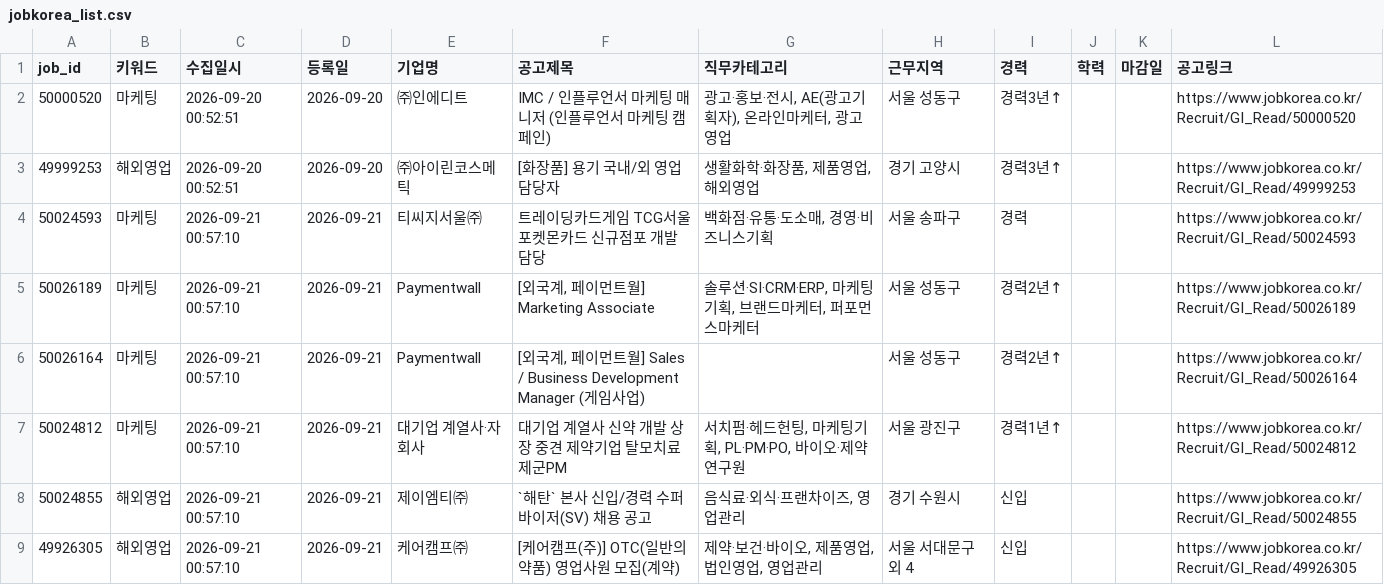
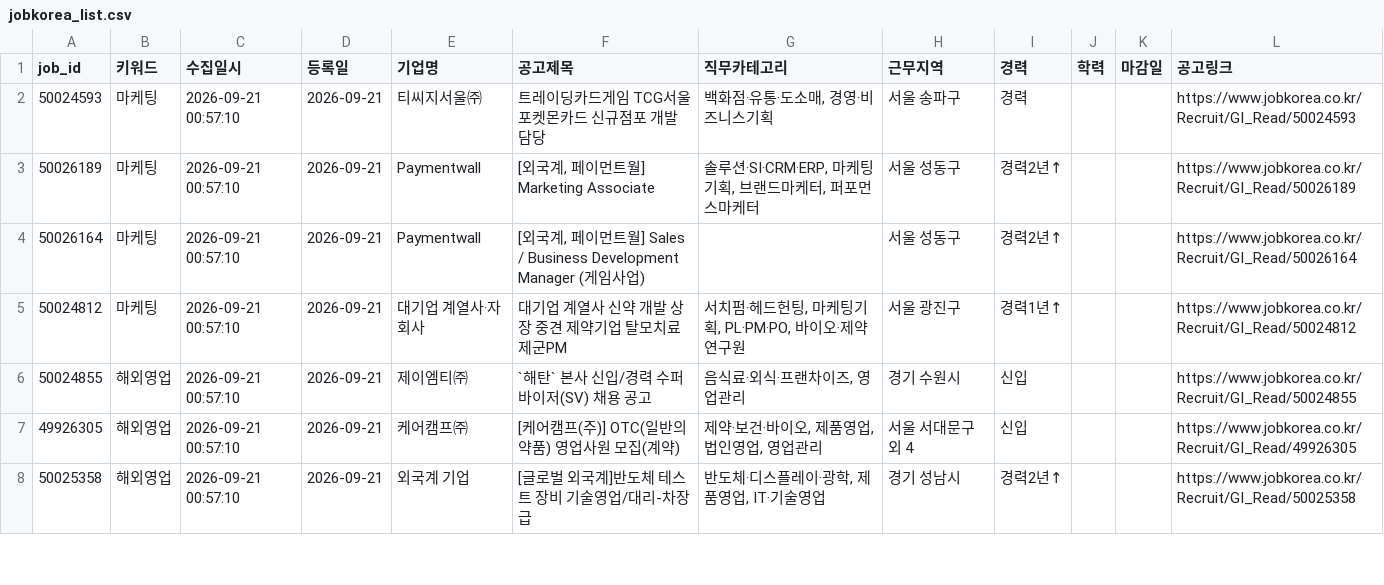
Before and after one commit to djgeum/RunETF, a CSV file: .github/job.bot/jobkorea_list.csv, drawn as a sheet; only a part is shown; the shorter side is filled out with more unchanged rows; the diff names each change by its address in the sheet, - before the commit and + after, or states it on an @@ line.

```diff
--- a/.github/job.bot/jobkorea_list.csv
+++ b/.github/job.bot/jobkorea_list.csv
-row 2: 50000520 | 마케팅 | 2026-09-20 00:52:51 | 2026-09-20 | ㈜인에디트 | IMC / 인플루언서 마케팅 매니저 (인플루언서 마케팅 캠페인) | 광고·홍보·전시, AE(광고기획자), 온라인마케터, 광고영업 | 서울 성동구 | 경력3년↑ |  |  | https://www.jobkorea.co.kr/Recruit/GI_Read/50000520
-row 3: 49999253 | 해외영업 | 2026-09-20 00:52:51 | 2026-09-20 | ㈜아이린코스메틱 | [화장품] 용기 국내/외 영업 담당자 | 생활화학·화장품, 제품영업, 해외영업 | 경기 고양시 | 경력3년↑ |  |  | https://www.jobkorea.co.kr/Recruit/GI_Read/49999253
```
Also changed, not shown: .github/job.bot/peoplenjob_main.csv, 5 other files.
